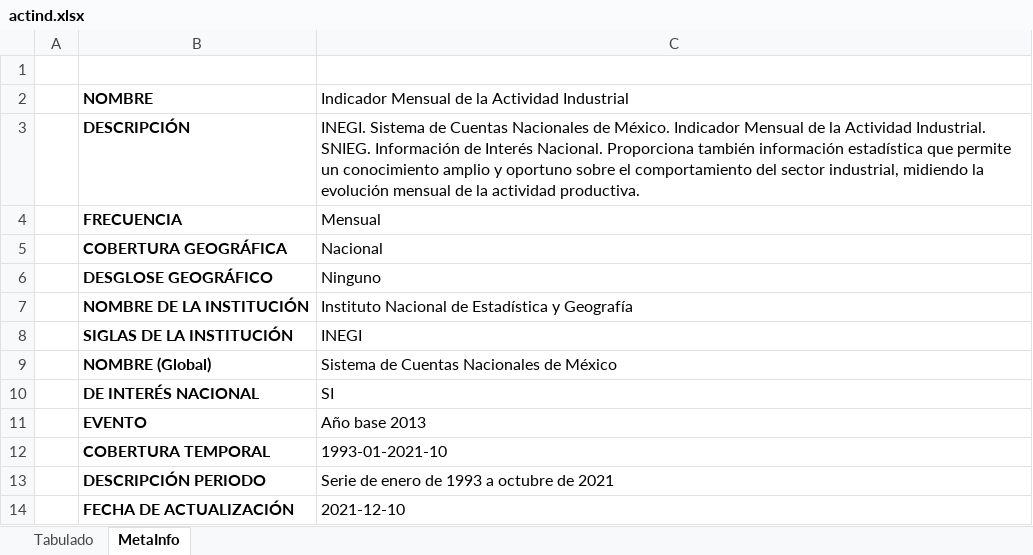
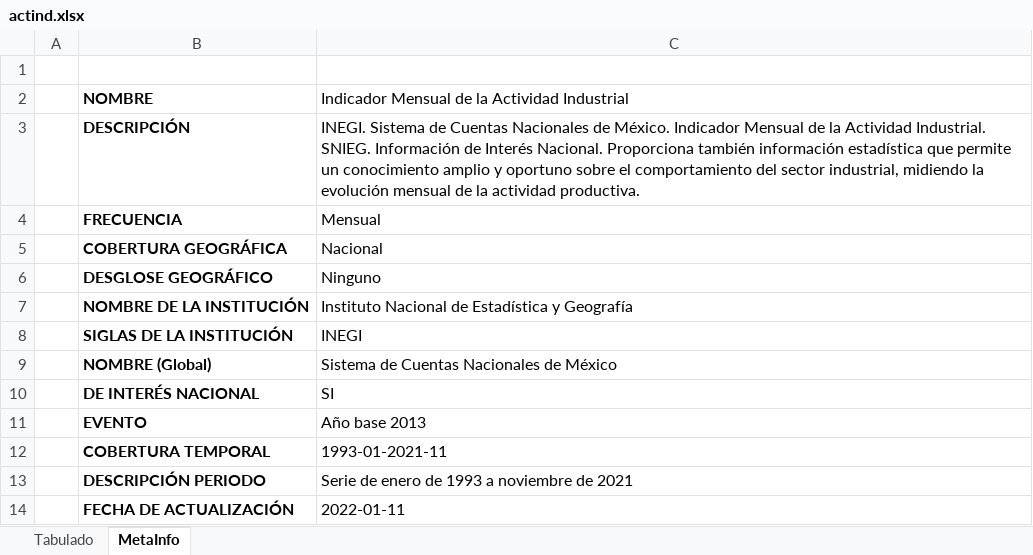
Before and after one commit to SymmetricSymplectic/AsApAnalytics, an Excel workbook: DATA/actind.xlsx, sheet MetaInfo, drawn as a sheet; values as stored, in another font and other column widths than the file's, no borders; the diff names each change by its address in the sheet, - before the commit and + after, or states it on an @@ line.

```diff
--- a/DATA/actind.xlsx (sheet MetaInfo)
+++ b/DATA/actind.xlsx (sheet MetaInfo)
-C12: 1993-01-2021-10
+C12: 1993-01-2021-11
-C13: Serie de enero de 1993 a octubre de 2021
+C13: Serie de enero de 1993 a noviembre de 2021
-C14: 2021-12-10
+C14: 2022-01-11
```
Also changed, not shown: sheet Tabulado, DATA/ifb.xlsx, DATA/ifbdesest.xlsx, 14 other files.
